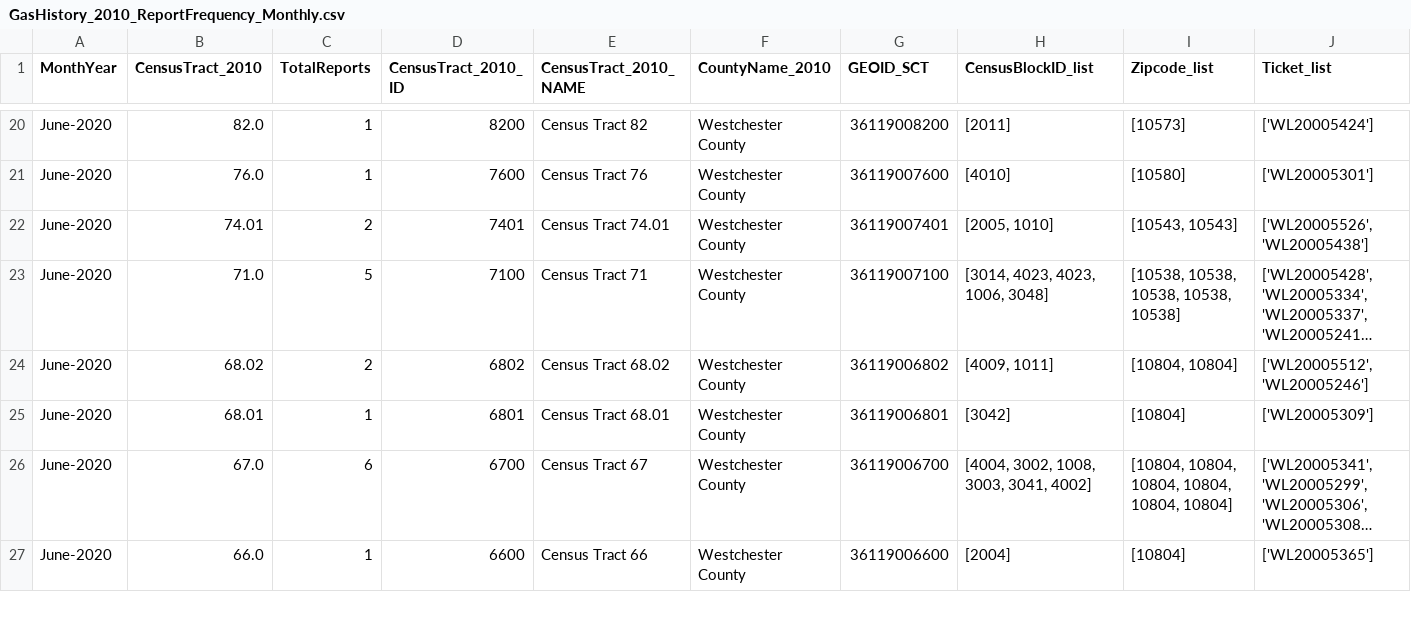
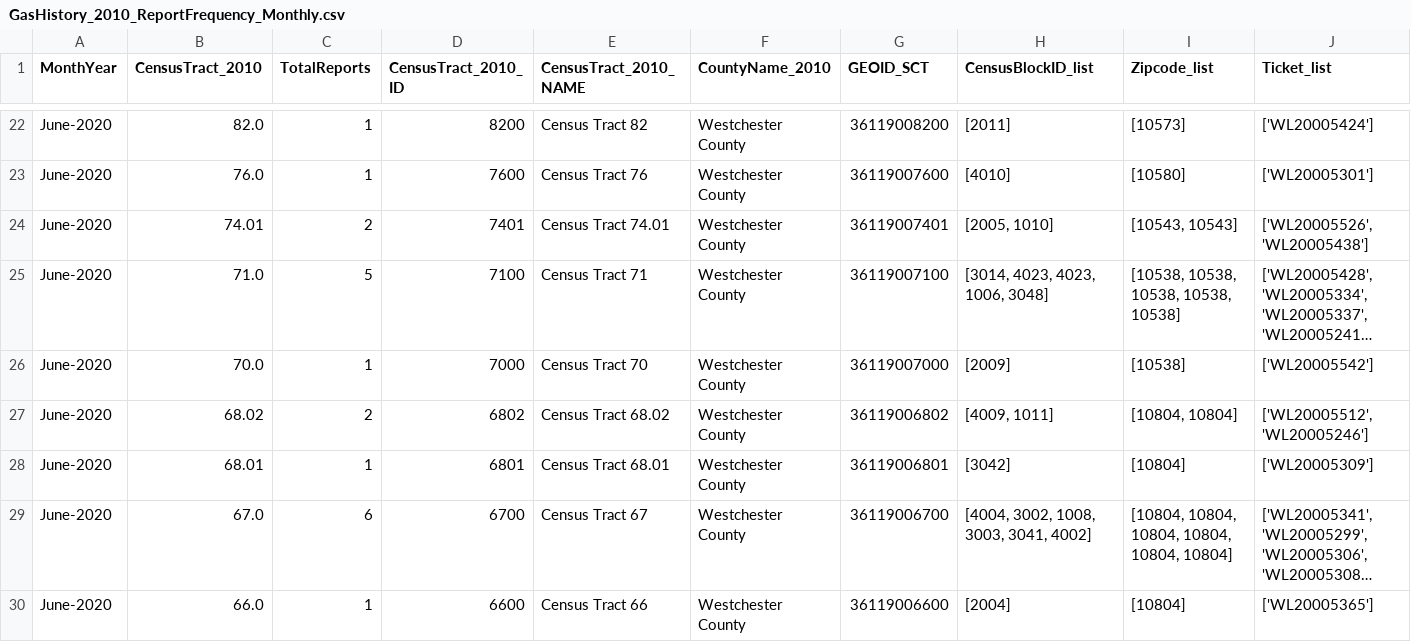
Before and after one commit to mhasan004/GasLeakProject, a CSV file: Getting_GasLeak_Data/DataFiles/ConEdison/GasHistory_2010_ReportFrequency_Monthly.csv, drawn as a sheet; only a part is shown, gaps mark what is left out; long unchanged cells end in …; rows hold the shown columns only; the diff covers the shown part only; the diff names each change by its address in the sheet, - before the commit and + after, or states it on an @@ line.

```diff
--- a/Getting_GasLeak_Data/DataFiles/ConEdison/GasHistory_2010_ReportFrequency_Monthly.csv
+++ b/Getting_GasLeak_Data/DataFiles/ConEdison/GasHistory_2010_ReportFrequency_Monthly.csv
+row 26: June-2020 | 70.0 | 1 | 7000 | Census Tract 70 | Westchester County | 36119007000 | [2009] | [10538] | ['WL20005542']
```
Also changed, not shown: 9 added rows and 30 edited cells elsewhere in this file, Getting_GasLeak_Data/DataFiles/ConEdison/GasHistory_2010_ConEdisonTracts.csv, Getting_GasLeak_Data/DataFiles/ConEdison/GasHistory_2010_ReportFrequency_Hourly.csv.
